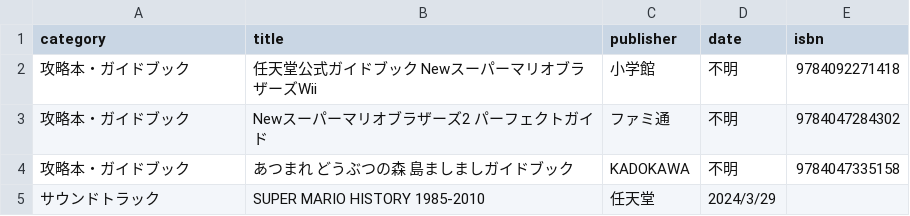
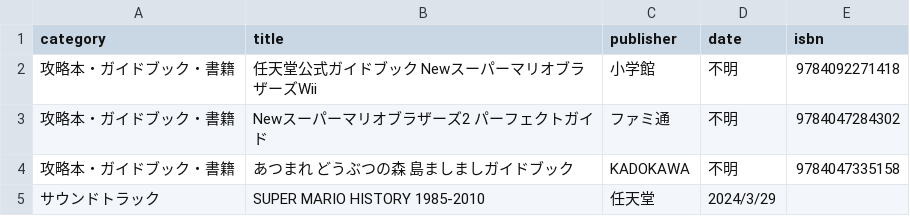
Before and after one commit to yukidama-yoshi/yukidama-yoshi.github.io, a CSV file: gamecollection/books.csv, drawn as a sheet; the diff names each change by its address in the sheet, - before the commit and + after, or states it on an @@ line.

Commit message:
Update books.csv

```diff
--- a/gamecollection/books.csv
+++ b/gamecollection/books.csv
-A2:A4 (category): 攻略本・ガイドブック
+A2:A4 (category): 攻略本・ガイドブック・書籍
```
